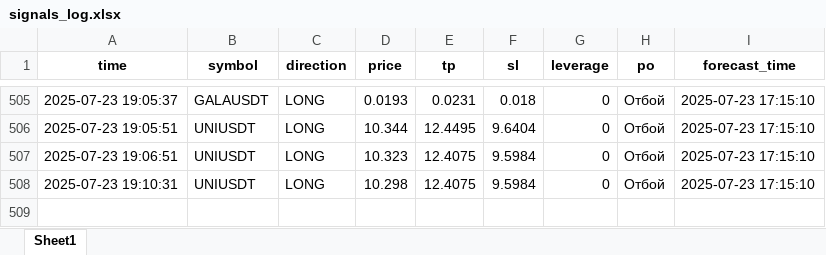
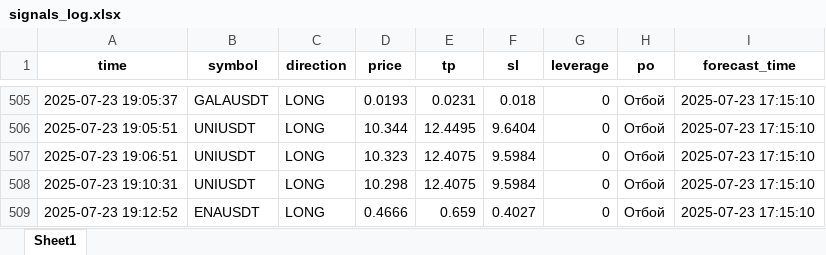
Before and after one commit to brybarrett/crypto-signals, an Excel workbook: signals_log.xlsx, sheet Sheet1, drawn as a sheet; only a part is shown, gaps mark what is left out; values as stored, in another font and other column widths than the file's, no borders; the diff names each change by its address in the sheet, - before the commit and + after, or states it on an @@ line.

Commit message:
Добавлен сигнал ENAUSDT (LONG)

```diff
--- a/signals_log.xlsx (sheet Sheet1)
+++ b/signals_log.xlsx (sheet Sheet1)
+row 509: 2025-07-23 19:12:52 | ENAUSDT | LONG | 0.4666 | 0.659 | 0.4027 | 0 | Отбой | 2025-07-23 17:15:10
```
